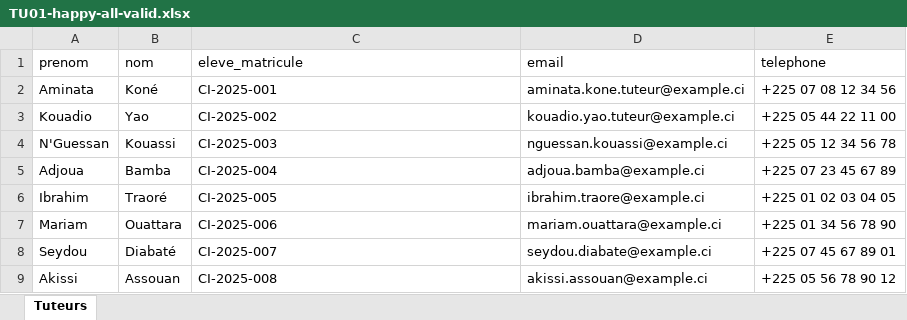
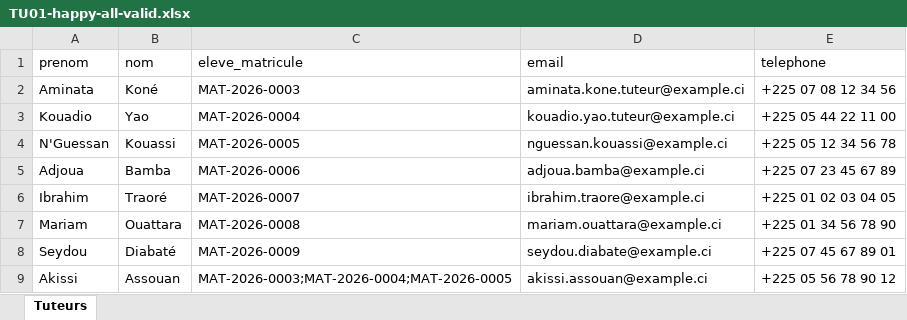
Before and after one commit to Maya-Invest/edaya_frontend, an Excel workbook: docs/qa/import-fixtures/guardians/xlsx/TU01-happy-all-valid.xlsx, sheet Tuteurs, drawn as a sheet; values as stored, in another font and other column widths than the file's, no borders; the diff names each change by its address in the sheet, - before the commit and + after, or states it on an @@ line.

```diff
--- a/docs/qa/import-fixtures/guardians/xlsx/TU01-happy-all-valid.xlsx (sheet Tuteurs)
+++ b/docs/qa/import-fixtures/guardians/xlsx/TU01-happy-all-valid.xlsx (sheet Tuteurs)
-C2 (eleve_matricule): CI-2025-001
+C2 (eleve_matricule): MAT-2026-0003
-C3 (eleve_matricule): CI-2025-002
+C3 (eleve_matricule): MAT-2026-0004
-C4 (eleve_matricule): CI-2025-003
+C4 (eleve_matricule): MAT-2026-0005
-C5 (eleve_matricule): CI-2025-004
+C5 (eleve_matricule): MAT-2026-0006
-C6 (eleve_matricule): CI-2025-005
+C6 (eleve_matricule): MAT-2026-0007
-C7 (eleve_matricule): CI-2025-006
+C7 (eleve_matricule): MAT-2026-0008
-C8 (eleve_matricule): CI-2025-007
+C8 (eleve_matricule): MAT-2026-0009
-C9 (eleve_matricule): CI-2025-008
+C9 (eleve_matricule): MAT-2026-0003;MAT-2026-0004;MAT-2026-0005
```
Also changed, not shown: docs/qa/import-fixtures/payments/xlsx/PA01-happy-all-valid.xlsx.
